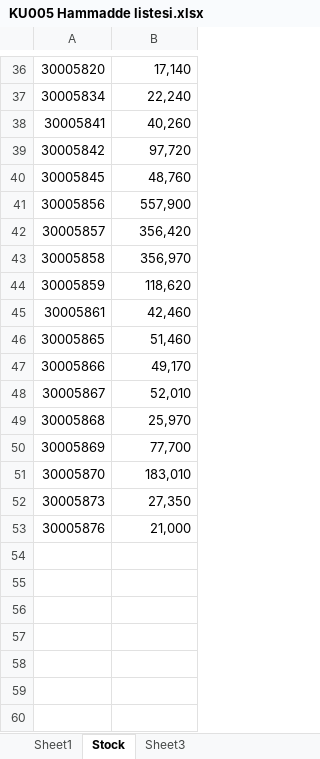
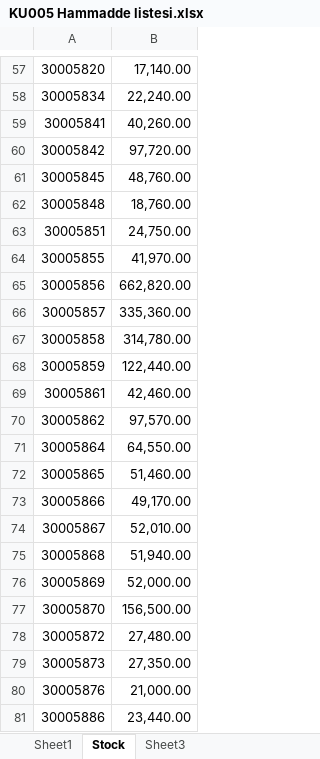
Before and after one commit to byilmaz20/indr491, an Excel workbook: mmkBelgeler/KU005 Hammadde listesi.xlsx, sheet Stock, drawn as a sheet; only a part is shown, gaps mark what is left out; values as stored, in another font and other column widths than the file's, no cell formats; addresses are those after the commit; the diff covers the shown part only; the diff names each change by its address in the sheet, - before the commit and + after, or states it on an @@ line.

```diff
--- a/mmkBelgeler/KU005 Hammadde listesi.xlsx (sheet Stock)
+++ b/mmkBelgeler/KU005 Hammadde listesi.xlsx (sheet Stock)
-B57: 17,140
+B57: 17,140.00
-B58: 22,240
+B58: 22,240.00
-B59: 40,260
+B59: 40,260.00
-B60: 97,720
+B60: 97,720.00
-B61: 48,760
+B61: 48,760.00
+row 62: 30005848 | 18,760.00
+row 63: 30005851 | 24,750.00
+row 64: 30005855 | 41,970.00
-B65: 557,900
+B65: 662,820.00
-B66: 356,420
+B66: 335,360.00
-B67: 356,970
+B67: 314,780.00
-B68: 118,620
+B68: 122,440.00
-B69: 42,460
+B69: 42,460.00
+row 70: 30005862 | 97,570.00
+row 71: 30005864 | 64,550.00
-B72: 51,460
+B72: 51,460.00
-B73: 49,170
+B73: 49,170.00
-B74: 52,010
+B74: 52,010.00
-B75: 25,970
+B75: 51,940.00
-B76: 77,700
+B76: 52,000.00
-B77: 183,010
+B77: 156,500.00
+row 78: 30005872 | 27,480.00
-B79: 27,350
+B79: 27,350.00
-B80: 21,000
+B80: 21,000.00
+row 81: 30005886 | 23,440.00
```
Also changed, not shown: 26 added rows, 5 removed rows and 30 edited cells elsewhere in this sheet, sheet Sheet1, cell formats, preprocessedBelgeler/NEWspecGroupsTam_last3_altLimit100.xlsx, preprocessedBelgeler/NewpreprocessedDemandBySpecTamSon3.xlsx, 46 other files.
